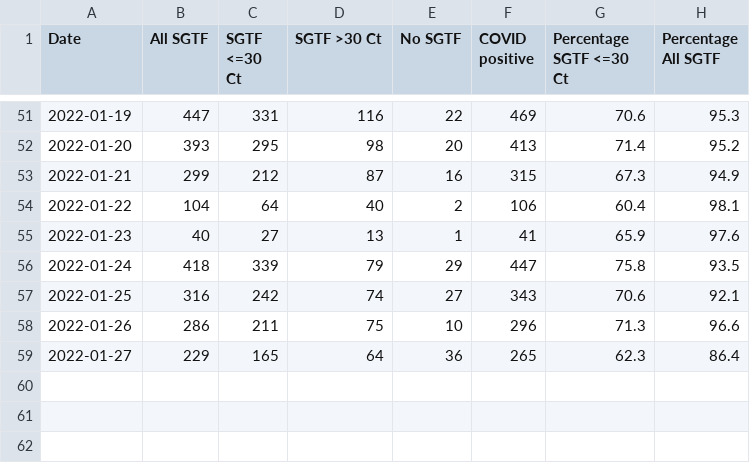
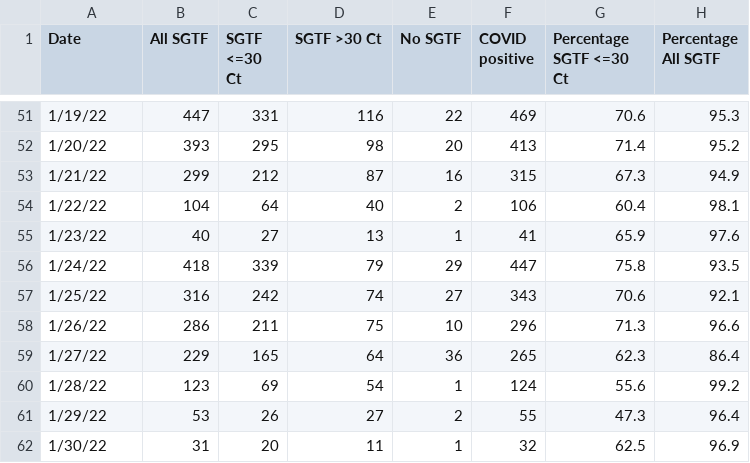
Before and after one commit to andersen-lab/SARS-CoV-2_SGTF_San-Diego, a CSV file: SGTF_San_Diego_new.csv, drawn as a sheet; only a part is shown, gaps mark what is left out; the diff covers the shown part only.

```diff
--- a/SGTF_San_Diego_new.csv
+++ b/SGTF_San_Diego_new.csv
@@ -51,9 +51,12 @@ Date,All SGTF,SGTF <=30 Ct,SGTF >30 Ct,No SGTF,COVID positive,Percentage SGTF <=
-2022-01-19,447,331,116,22,469,70.6,95.3
-2022-01-20,393,295,98,20,413,71.4,95.2
-2022-01-21,299,212,87,16,315,67.3,94.9
-2022-01-22,104,64,40,2,106,60.4,98.1
-2022-01-23,40,27,13,1,41,65.9,97.6
-2022-01-24,418,339,79,29,447,75.8,93.5
-2022-01-25,316,242,74,27,343,70.6,92.1
-2022-01-26,286,211,75,10,296,71.3,96.6
-2022-01-27,229,165,64,36,265,62.3,86.4
+1/19/22,447,331,116,22,469,70.6,95.3
+1/20/22,393,295,98,20,413,71.4,95.2
+1/21/22,299,212,87,16,315,67.3,94.9
+1/22/22,104,64,40,2,106,60.4,98.1
+1/23/22,40,27,13,1,41,65.9,97.6
+1/24/22,418,339,79,29,447,75.8,93.5
+1/25/22,316,242,74,27,343,70.6,92.1
+1/26/22,286,211,75,10,296,71.3,96.6
+1/27/22,229,165,64,36,265,62.3,86.4
+1/28/22,123,69,54,1,124,55.6,99.2
+1/29/22,53,26,27,2,55,47.3,96.4
+1/30/22,31,20,11,1,32,62.5,96.9
```
Also changed, not shown: 68 edited cells elsewhere in this file.
